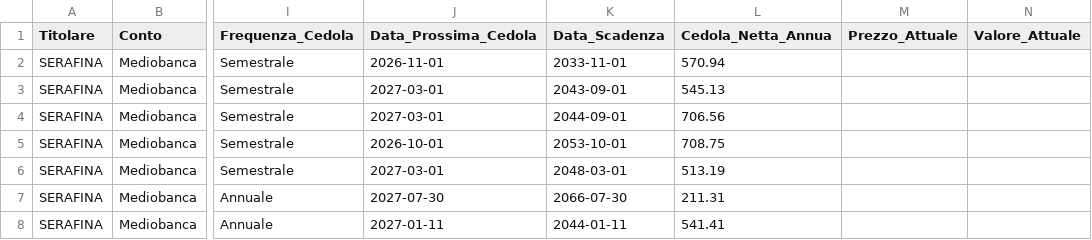
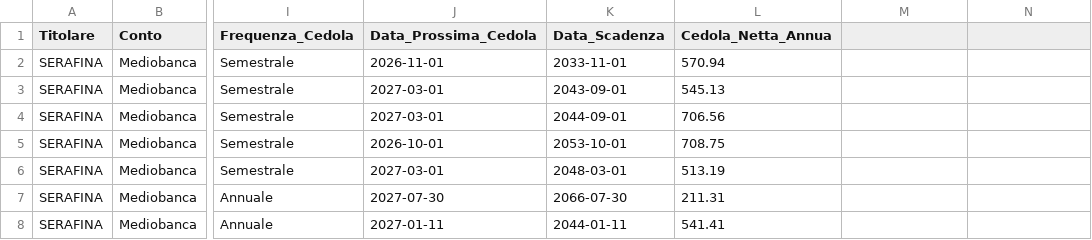
Before and after one commit to fedfranck/piattaforma-investimenti, a CSV file: data/BOND_PORTAFOGLIO.csv, drawn as a sheet; only a part is shown, gaps mark what is left out; the diff names each change by its address in the sheet, - before the commit and + after, or states it on an @@ line.

Commit message:
Update BOND_PORTAFOGLIO.csv

```diff
--- a/data/BOND_PORTAFOGLIO.csv
+++ b/data/BOND_PORTAFOGLIO.csv
-M1: Prezzo_Attuale
+M1: (empty)
-N1: Valore_Attuale
+N1: (empty)
```
